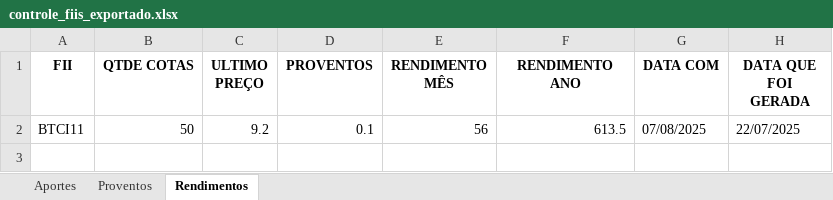
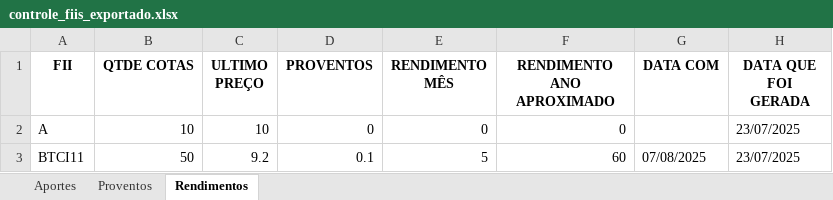
Before and after one commit to warlesson/INVEST-FIIs, an Excel workbook: controle_fiis_exportado.xlsx, sheet Rendimentos, drawn as a sheet; values as stored, in another font and other column widths than the file's, no borders; addresses are those after the commit; the diff names each change by its address in the sheet, - before the commit and + after, or states it on an @@ line.

```diff
--- a/controle_fiis_exportado.xlsx (sheet Rendimentos)
+++ b/controle_fiis_exportado.xlsx (sheet Rendimentos)
-F1: RENDIMENTO ANO
+F1: RENDIMENTO ANO APROXIMADO
+row 2: A | 10 | 10 | 0 | 0 | 0 |  | 23/07/2025
-E3 (RENDIMENTO MÊS): 56
+E3 (RENDIMENTO MÊS): 5
-F3 (RENDIMENTO ANO APROXIMADO): 613.5
+F3 (RENDIMENTO ANO APROXIMADO): 60
-H3 (DATA QUE FOI GERADA): 22/07/2025
+H3 (DATA QUE FOI GERADA): 23/07/2025
```
Also changed, not shown: sheet Aportes, 2 other files.
